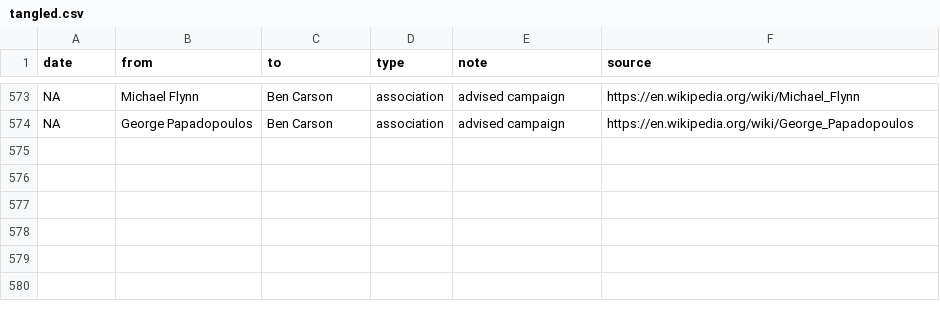
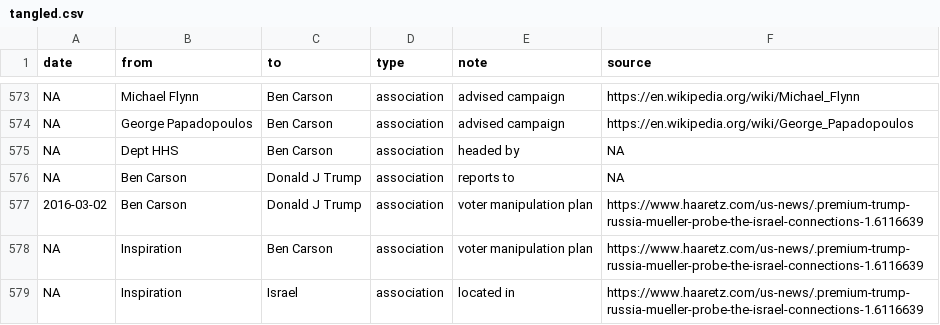
Before and after one commit to schnee/tangled, a CSV file: data/tangled.csv, drawn as a sheet; only a part is shown, gaps mark what is left out.

```diff
--- a/data/tangled.csv
+++ b/data/tangled.csv
@@ -574 +574,6 @@ NA,Michael Flynn,Ben Carson,association,advised campaign,https://en.wikipedia.or
 NA,George Papadopoulos,Ben Carson,association,advised campaign,https://en.wikipedia.org/wiki/George_Papadopoulos
+NA,Dept HHS,Ben Carson,association,headed by,NA
+NA,Ben Carson,Donald J Trump,association,reports to,NA
+2016-03-02,Ben Carson,Donald J Trump,association,voter manipulation plan,https://www.haaretz.com/us-news/.premium-trump-russia-mueller-probe-the-israel-connections-1.6116639
+NA,Inspiration,Ben Carson,association,voter manipulation plan,https://www.haaretz.com/us-news/.premium-trump-russia-mueller-probe-the-israel-connections-1.6116639
+NA,Inspiration,Israel,association,located in,https://www.haaretz.com/us-news/.premium-trump-russia-mueller-probe-the-israel-connections-1.6116639
```
Also changed, not shown: 3 other files.
